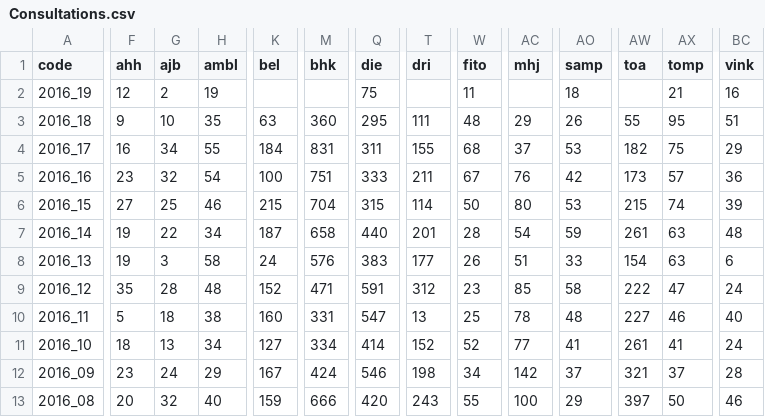
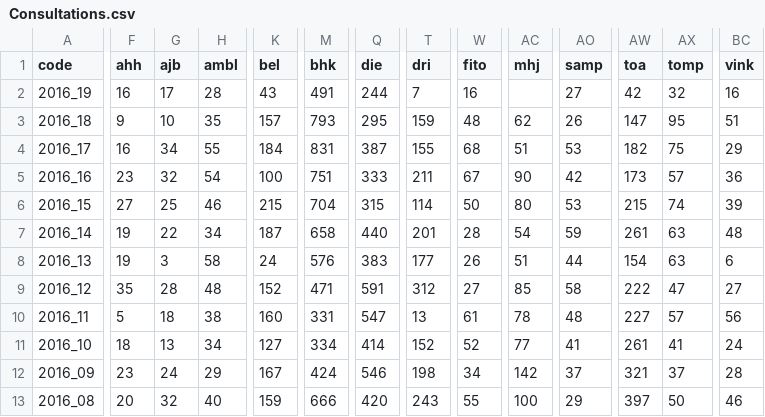
Before and after one commit to RanaivosonHerimanitra/Sentinel, a CSV file: data/Consultations.csv, drawn as a sheet; only a part is shown, gaps mark what is left out; the diff covers the shown part only; the diff names each change by its address in the sheet, - before the commit and + after, or states it on an @@ line.

```diff
--- a/data/Consultations.csv
+++ b/data/Consultations.csv
-F2 (ahh): 12
+F2 (ahh): 16
-G2 (ajb): 2
+G2 (ajb): 17
-H2 (ambl): 19
+H2 (ambl): 28
-K2 (bel): (empty)
+K2 (bel): 43
-M2 (bhk): (empty)
+M2 (bhk): 491
-Q2 (die): 75
+Q2 (die): 244
-T2 (dri): (empty)
+T2 (dri): 7
-W2 (fito): 11
+W2 (fito): 16
-AO2 (samp): 18
+AO2 (samp): 27
-AW2 (toa): (empty)
+AW2 (toa): 42
-AX2 (tomp): 21
+AX2 (tomp): 32
-K3 (bel): 63
+K3 (bel): 157
-M3 (bhk): 360
+M3 (bhk): 793
-T3 (dri): 111
+T3 (dri): 159
-AC3 (mhj): 29
+AC3 (mhj): 62
-AW3 (toa): 55
+AW3 (toa): 147
-Q4 (die): 311
+Q4 (die): 387
-AC4 (mhj): 37
+AC4 (mhj): 51
-AC5 (mhj): 76
+AC5 (mhj): 90
-AO8 (samp): 33
+AO8 (samp): 44
-W9 (fito): 23
+W9 (fito): 27
-BC9 (vink): 24
+BC9 (vink): 27
-W10 (fito): 25
+W10 (fito): 61
-AX10 (tomp): 46
+AX10 (tomp): 57
-BC10 (vink): 40
+BC10 (vink): 56
```
Also changed, not shown: 25 edited cells elsewhere in this file, data/Diarrh.csv, data/Diarrh_feb.csv, 20 other files.
